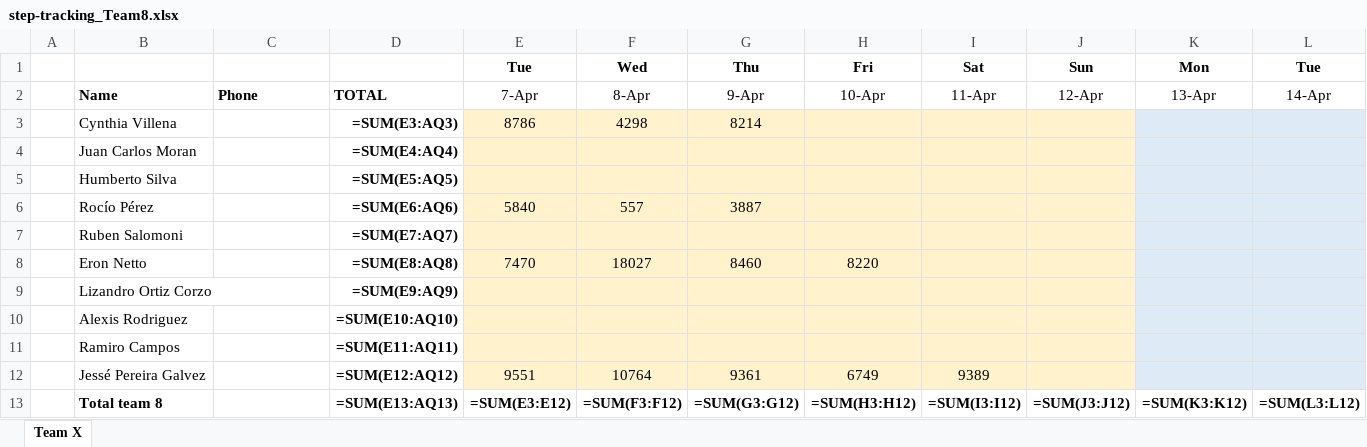
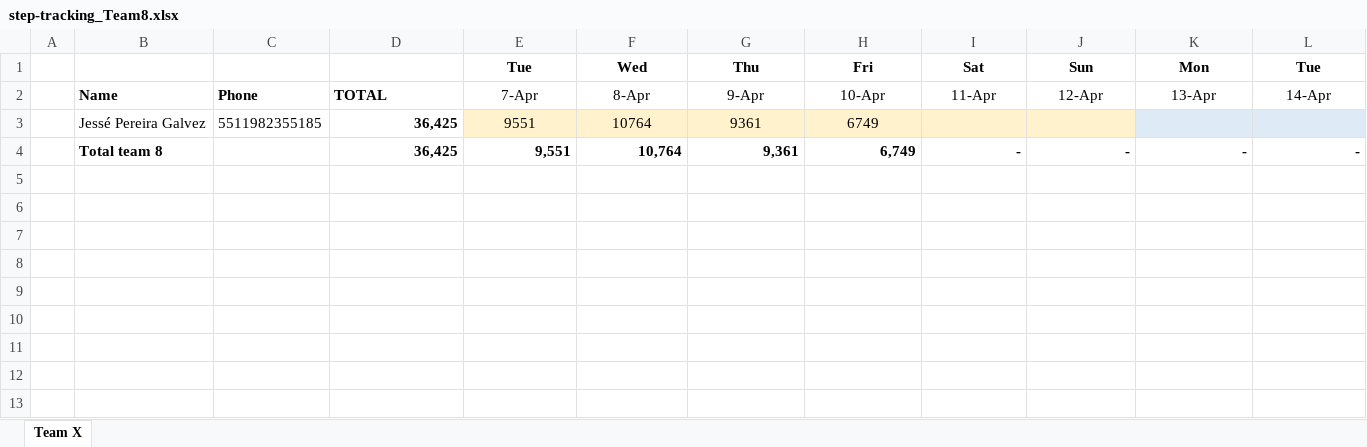
Before and after one commit to eronbfr/Team-8-STC-Nokia, an Excel workbook: step-tracking_Team8.xlsx, sheet Team X, drawn as a sheet; only a part is shown; values as stored, in another font and other column widths than the file's, no borders; formulas without a stored value are shown as written; removed rows and columns are numbered as before the commit, all else as after; rows hold the shown columns only; the diff names each change by its address in the sheet, - before the commit and + after, or states it on an @@ line.

Commit message:
Update step-tracking spreadsheet via dashboard

```diff
--- a/step-tracking_Team8.xlsx (sheet Team X)
+++ b/step-tracking_Team8.xlsx (sheet Team X)
-row 3:  | Cynthia Villena |  | =SUM(E3:AQ3) | 8786 | 4298 | 8214
-row 4:  | Juan Carlos Moran |  | =SUM(E4:AQ4)
-row 5:  | Humberto Silva |  | =SUM(E5:AQ5)
-row 6:  | Rocío Pérez |  | =SUM(E6:AQ6) | 5840 | 557 | 3887
-row 7:  | Ruben Salomoni |  | =SUM(E7:AQ7)
-row 8:  | Eron Netto |  | =SUM(E8:AQ8) | 7470 | 18027 | 8460 | 8220
-row 9:  | Lizandro Ortiz Corzo |  | =SUM(E9:AQ9)
-row 10:  | Alexis Rodriguez |  | =SUM(E10:AQ10)
-row 11:  | Ramiro Campos |  | =SUM(E11:AQ11)
-C3: (empty)
+C3: 5511982355185
-D3: =SUM(E12:AQ12)
+D3: 36,425
-I3: 9389
+I3: (empty)
-row 13:  | Total team 8 |  | =SUM(E13:AQ13) | =SUM(E3:E12) | =SUM(F3:F12) | =SUM(G3:G12) | =SUM(H3:H12) | =SUM(I3:I12) | =SUM(J3:J12) | =SUM(K3:K12) | =SUM(L3:L12)
+row 4:  | Total team 8 |  | 36,425 | 9,551 | 10,764 | 9,361 | 6,749 | - | - | - | -
```
